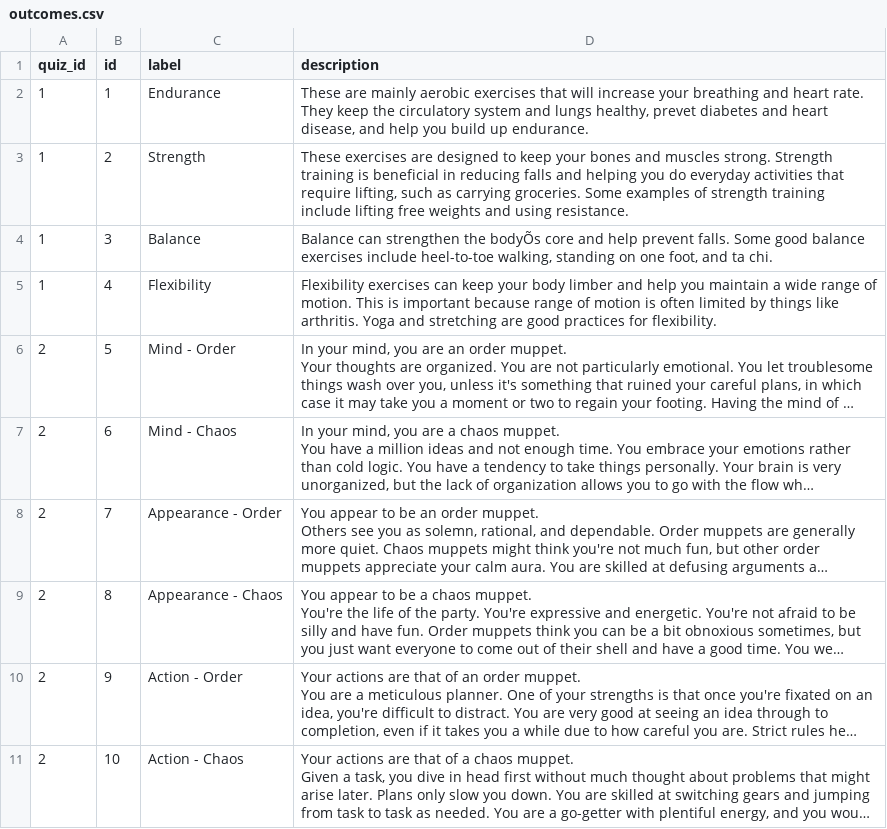
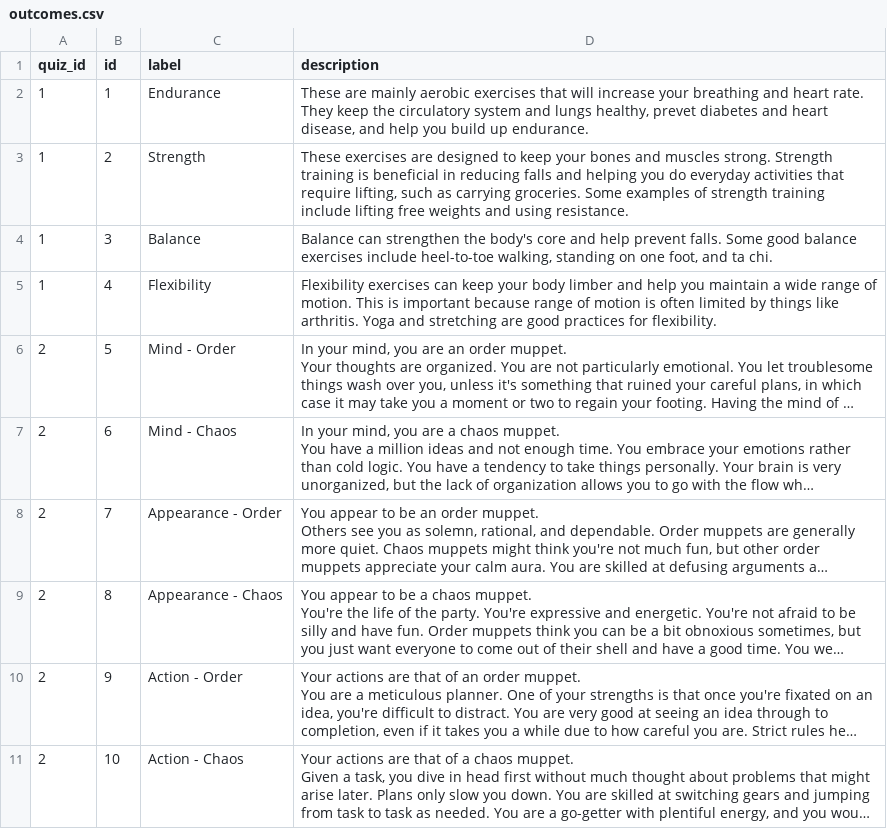
Before and after one commit to kayleiburke/muppet-chaos-order-alignment-test, a CSV file: csvs/outcomes.csv, drawn as a sheet; long unchanged cells end in …; the diff names each change by its address in the sheet, - before the commit and + after, or states it on an @@ line.

Commit message:
Update program so that it allows for data for multiple quizzes.

```diff
--- a/csvs/outcomes.csv
+++ b/csvs/outcomes.csv
-D4 (description): …strengthen the bodyÕs core and…
+D4 (description): …strengthen the body's core and…
```
Also changed, not shown: 6 other files.
